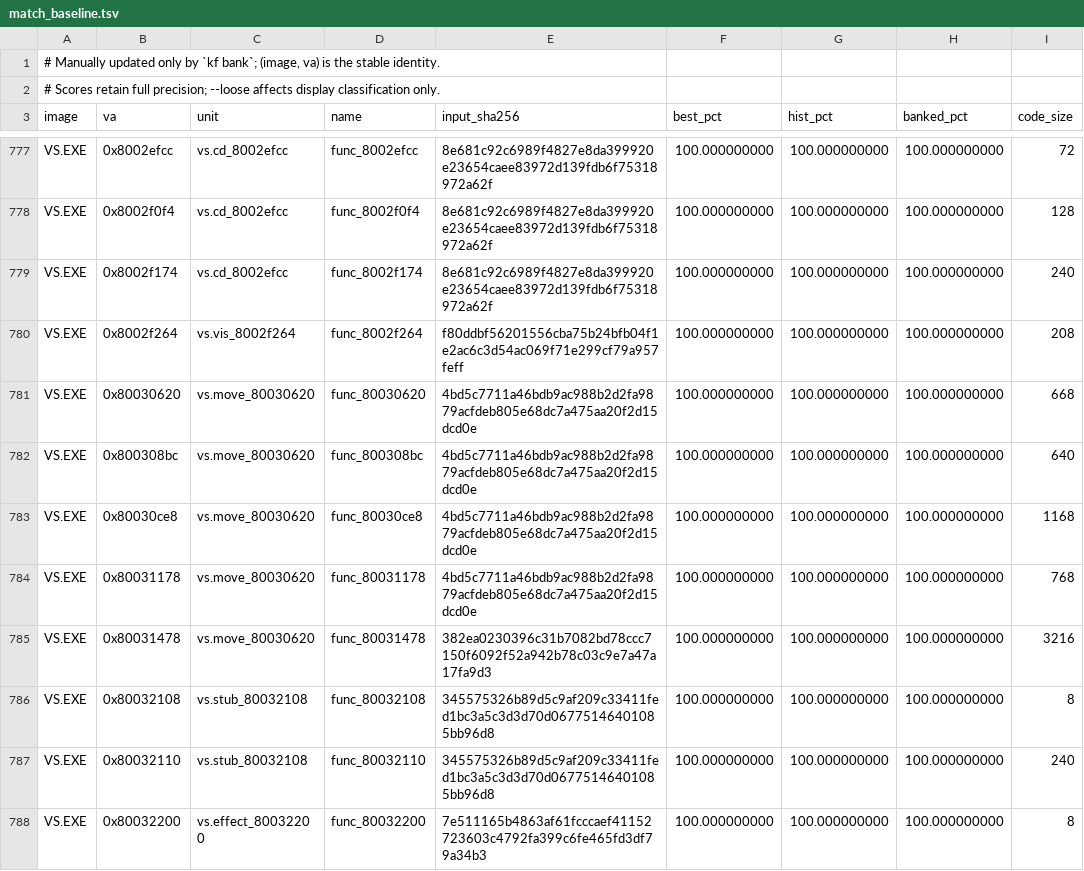
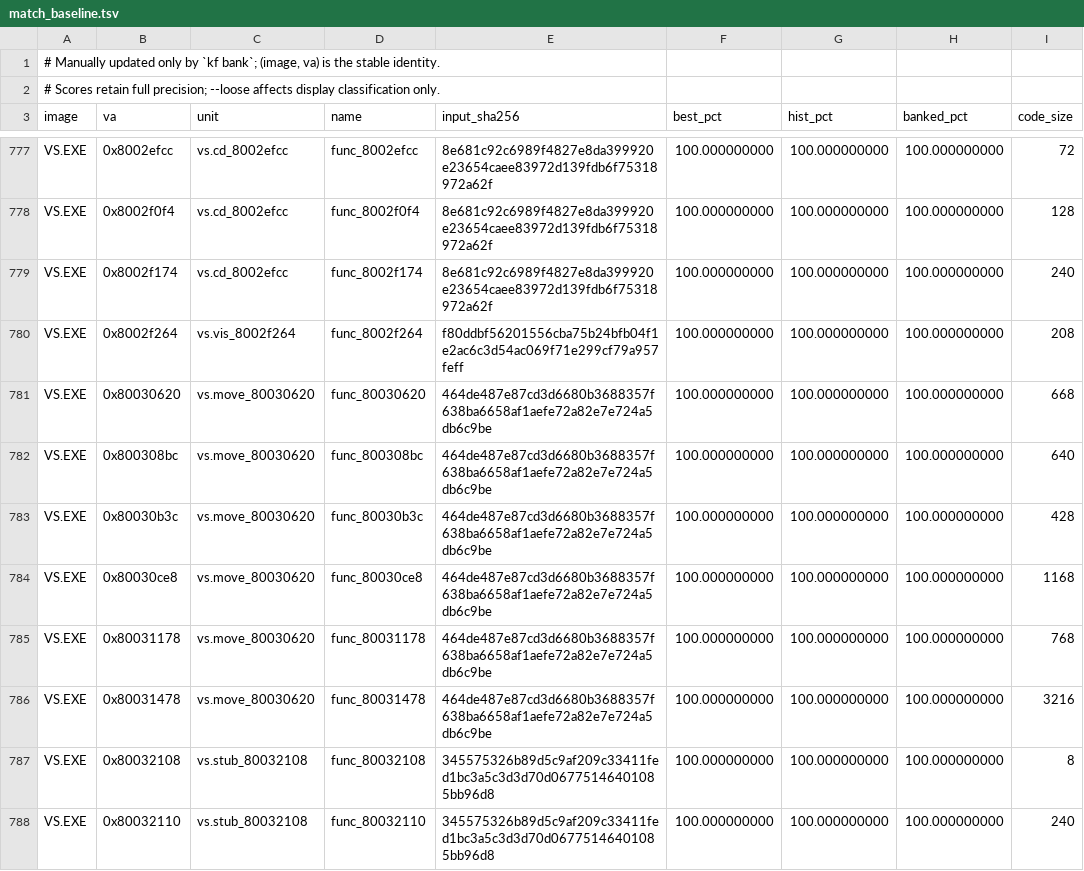
Before and after one commit to Voicedrew11/shadow-tower-decomp, a TSV file: config/match_baseline.tsv, drawn as a sheet; only a part is shown, gaps mark what is left out; the shorter side is filled out with more unchanged rows.

Commit message:
match: load VS slide facing before state transition

```diff
--- a/config/match_baseline.tsv
+++ b/config/match_baseline.tsv
@@ -780,7 +780,8 @@ VS.EXE	0x8002f174	vs.cd_8002efcc	func_8002f174	8e681c92c6989f4827e8da399920e2365
 VS.EXE	0x8002f264	vs.vis_8002f264	func_8002f264	f80ddbf56201556cba75b24bfb04f1e2ac6c3d54ac069f71e299cf79a957feff	100.000000000	100.000000000	100.000000000	208
-VS.EXE	0x80030620	vs.move_80030620	func_80030620	4bd5c7711a46bdb9ac988b2d2fa9879acfdeb805e68dc7a475aa20f2d15dcd0e	100.000000000	100.000000000	100.000000000	668
-VS.EXE	0x800308bc	vs.move_80030620	func_800308bc	4bd5c7711a46bdb9ac988b2d2fa9879acfdeb805e68dc7a475aa20f2d15dcd0e	100.000000000	100.000000000	100.000000000	640
-VS.EXE	0x80030ce8	vs.move_80030620	func_80030ce8	4bd5c7711a46bdb9ac988b2d2fa9879acfdeb805e68dc7a475aa20f2d15dcd0e	100.000000000	100.000000000	100.000000000	1168
-VS.EXE	0x80031178	vs.move_80030620	func_80031178	4bd5c7711a46bdb9ac988b2d2fa9879acfdeb805e68dc7a475aa20f2d15dcd0e	100.000000000	100.000000000	100.000000000	768
-VS.EXE	0x80031478	vs.move_80030620	func_80031478	382ea0230396c31b7082bd78ccc7150f6092f52a942b78c03c9e7a47a17fa9d3	100.000000000	100.000000000	100.000000000	3216
+VS.EXE	0x80030620	vs.move_80030620	func_80030620	464de487e87cd3d6680b3688357f638ba6658af1aefe72a82e7e724a5db6c9be	100.000000000	100.000000000	100.000000000	668
+VS.EXE	0x800308bc	vs.move_80030620	func_800308bc	464de487e87cd3d6680b3688357f638ba6658af1aefe72a82e7e724a5db6c9be	100.000000000	100.000000000	100.000000000	640
+VS.EXE	0x80030b3c	vs.move_80030620	func_80030b3c	464de487e87cd3d6680b3688357f638ba6658af1aefe72a82e7e724a5db6c9be	100.000000000	100.000000000	100.000000000	428
+VS.EXE	0x80030ce8	vs.move_80030620	func_80030ce8	464de487e87cd3d6680b3688357f638ba6658af1aefe72a82e7e724a5db6c9be	100.000000000	100.000000000	100.000000000	1168
+VS.EXE	0x80031178	vs.move_80030620	func_80031178	464de487e87cd3d6680b3688357f638ba6658af1aefe72a82e7e724a5db6c9be	100.000000000	100.000000000	100.000000000	768
+VS.EXE	0x80031478	vs.move_80030620	func_80031478	464de487e87cd3d6680b3688357f638ba6658af1aefe72a82e7e724a5db6c9be	100.000000000	100.000000000	100.000000000	3216
 VS.EXE	0x80032108	vs.stub_80032108	func_80032108	345575326b89d5c9af209c33411fed1bc3a5c3d3d70d06775146401085bb96d8	100.000000000	100.000000000	100.000000000	8
```
Also changed, not shown: 1 other file.
